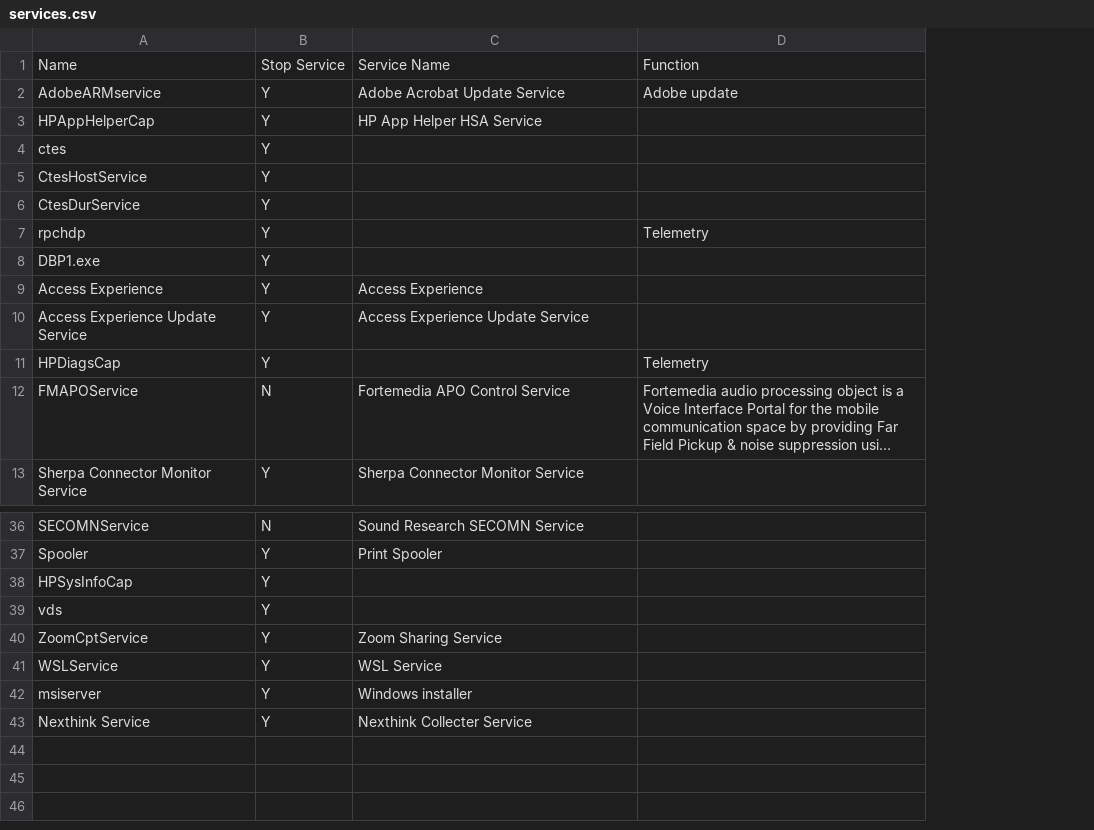
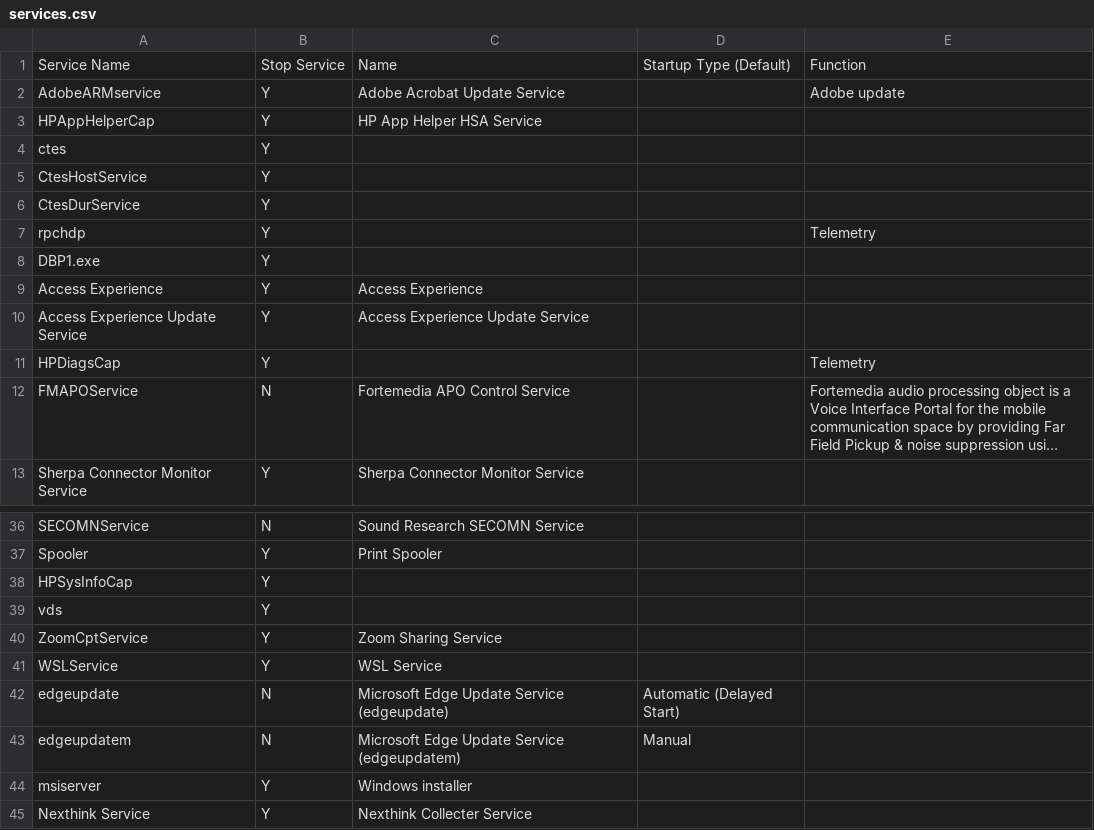
Before and after one commit to RinzlerCR7/win-gamemode, a CSV file: services.csv, drawn as a sheet; only a part is shown, gaps mark what is left out; long unchanged cells end in …; the diff names each change by its address in the sheet, - before the commit and + after, or states it on an @@ line.

Commit message:
Add files via upload

```diff
--- a/services.csv
+++ b/services.csv
+column D, row 1: Startup Type (Default)
-A1: Name
+A1: Service Name
-C1: Service Name
+C1: Name
+row 42: edgeupdate | N | Microsoft Edge Update Service (edgeupdate) | Automatic (Delayed Start)
+row 43: edgeupdatem | N | Microsoft Edge Update Service (edgeupdatem) | Manual
```
